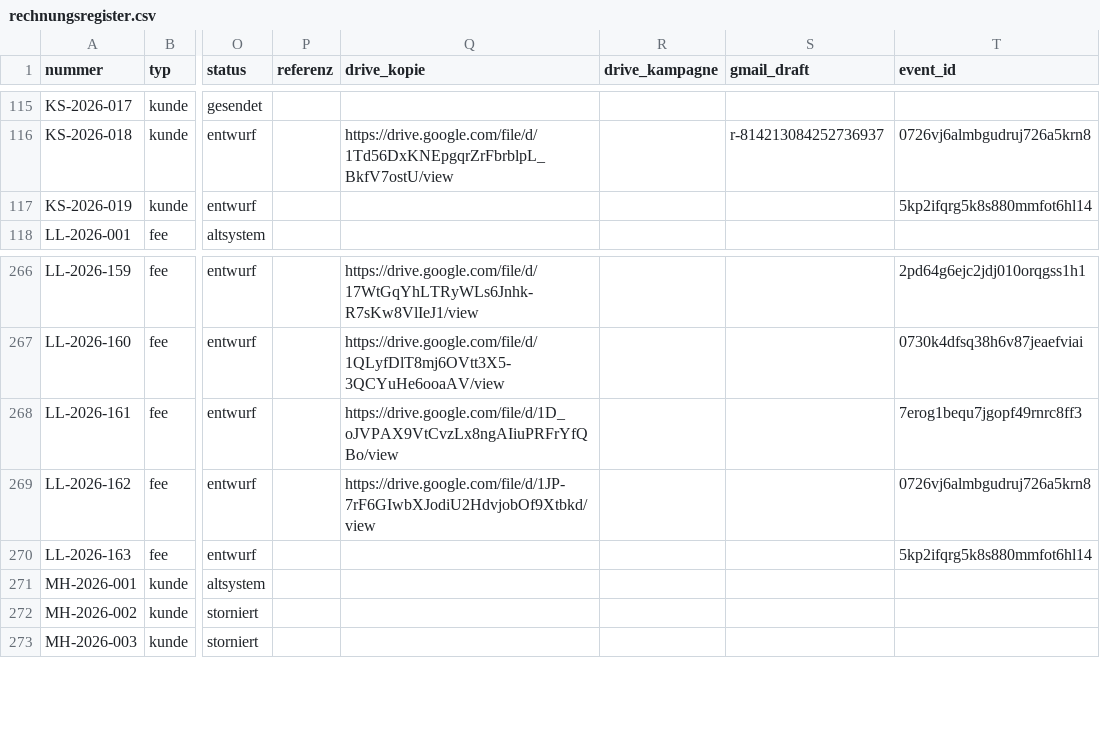
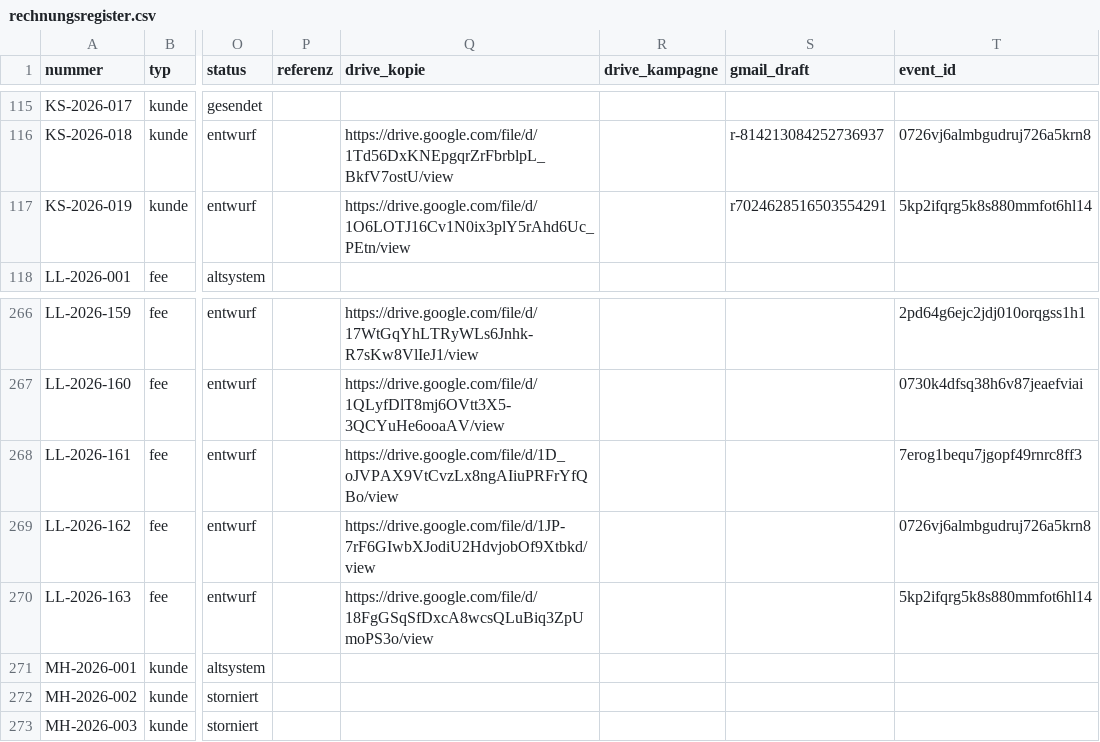
Before and after one commit to joshweber2001ki-maker/LL-Rechnungserstellung, a CSV file: register/rechnungsregister.csv, drawn as a sheet; only a part is shown, gaps mark what is left out; the diff names each change by its address in the sheet, - before the commit and + after, or states it on an @@ line.

```diff
--- a/register/rechnungsregister.csv
+++ b/register/rechnungsregister.csv
-Q117 (drive_kopie): (empty)
+Q117 (drive_kopie): https://drive.google.com/file/d/1O6LOTJ16Cv1N0ix3plY5rAhd6Uc_PEtn/view
-S117 (gmail_draft): (empty)
+S117 (gmail_draft): r7024628516503554291
-Q270 (drive_kopie): (empty)
+Q270 (drive_kopie): https://drive.google.com/file/d/18FgGSqSfDxcA8wcsQLuBiq3ZpUmoPS3o/view
```
Also changed, not shown: 1 other file.
